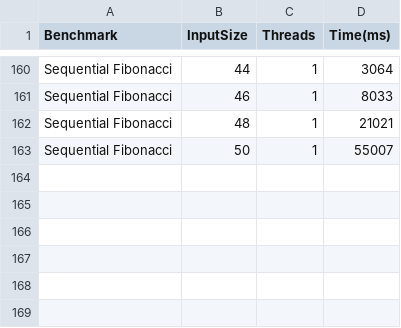
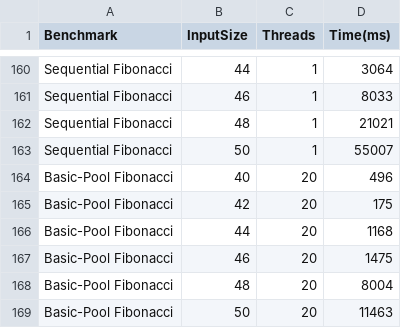
Before and after one commit to Zainu3111/Thread_Pool, a CSV file: Documentation/benchmark_results.csv, drawn as a sheet; only a part is shown, gaps mark what is left out.

Commit message:
Runnning tests for basic-pool fib.

```diff
--- a/Documentation/benchmark_results.csv
+++ b/Documentation/benchmark_results.csv
@@ -163 +163,7 @@ Sequential Fibonacci,48,1,21021
 Sequential Fibonacci,50,1,55007
+Basic-Pool Fibonacci,40,20,496
+Basic-Pool Fibonacci,42,20,175
+Basic-Pool Fibonacci,44,20,1168
+Basic-Pool Fibonacci,46,20,1475
+Basic-Pool Fibonacci,48,20,8004
+Basic-Pool Fibonacci,50,20,11463
```
